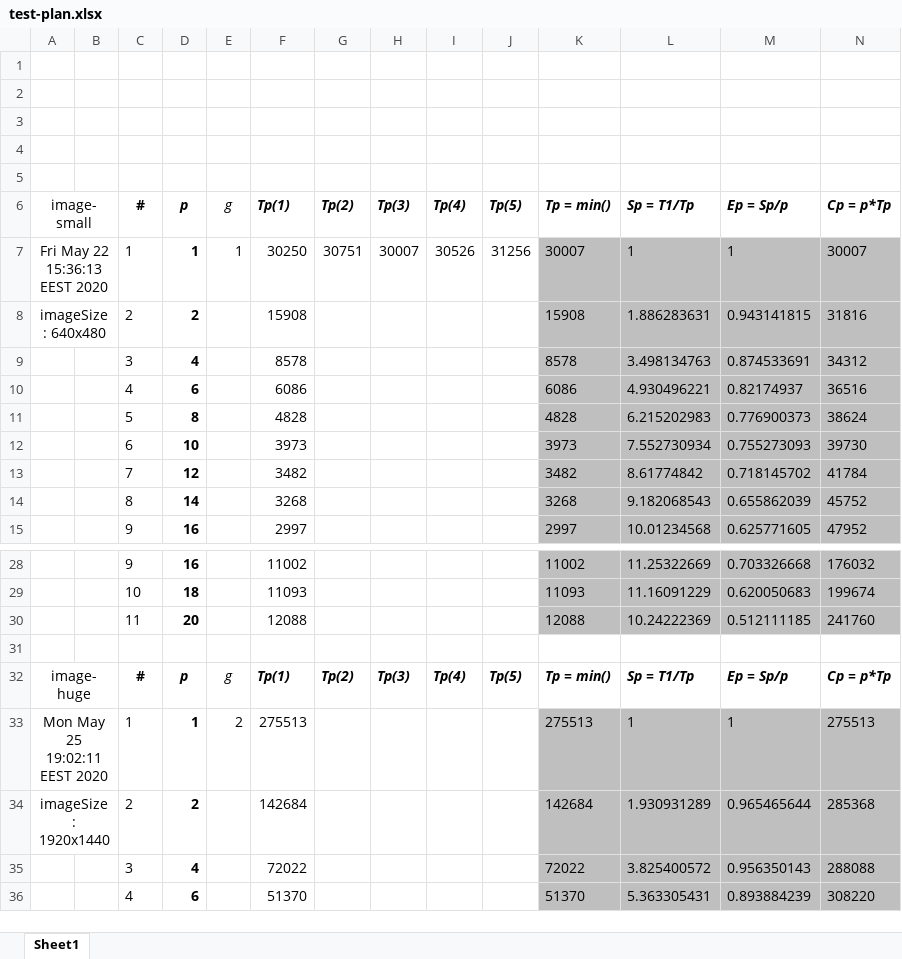
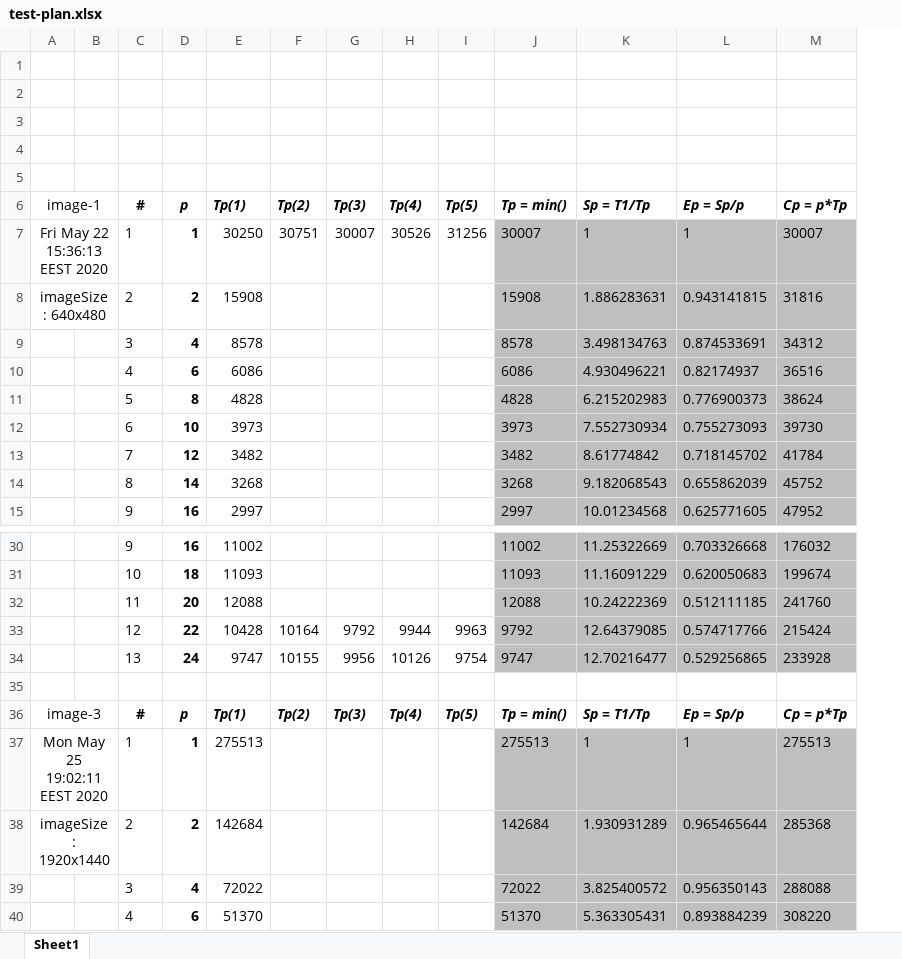
Before and after one commit to ivanchuchulski/fmi-distributed-software-architectures, an Excel workbook: project/fractal-parallel-tasks/test-plan.xlsx, sheet Sheet1, drawn as a sheet; only a part is shown, gaps mark what is left out; values as stored, in another font and other column widths than the file's, no borders; charts and pictures not drawn; removed rows and columns are numbered as before the commit, all else as after; the diff covers the shown part only; the diff names each change by its address in the sheet, - before the commit and + after, or states it on an @@ line.

```diff
--- a/project/fractal-parallel-tasks/test-plan.xlsx (sheet Sheet1)
+++ b/project/fractal-parallel-tasks/test-plan.xlsx (sheet Sheet1)
-column E (g), row 7: 1; rows 32-33: g | 2
-A6: image-small
+A6: image-1
+row 33:  |  | 12 | 22 | 10428 | 10164 | 9792 | 9944 | 9963 | 9792 | 12.64379085 | 0.574717766 | 215424
+row 34:  |  | 13 | 24 | 9747 | 10155 | 9956 | 10126 | 9754 | 9747 | 12.70216477 | 0.529256865 | 233928
-A36 (image-1): image-huge
+A36 (image-1): image-3
```
Also changed, not shown: 19 added rows and 1 edited cell elsewhere in this sheet, formulas that keep their value, charts or pictures.
